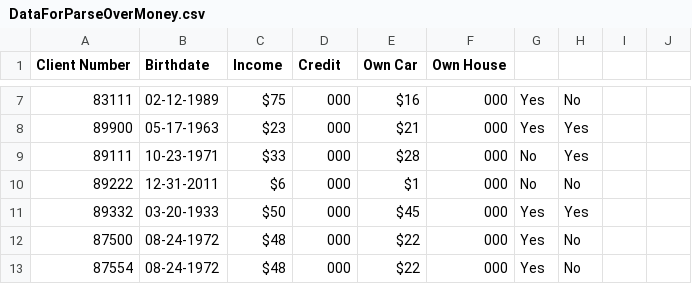
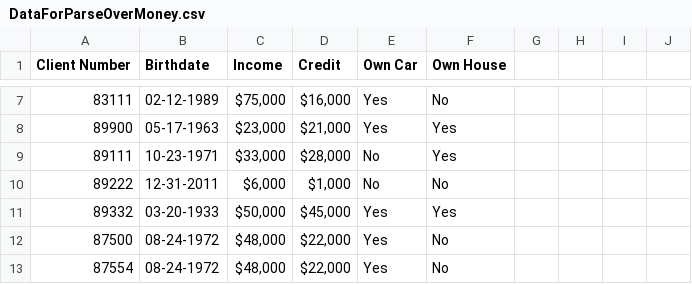
Before and after one commit to csturtevant/CSVParser, a CSV file: Data/ParseOverMoney/DataForParseOverMoney.csv, drawn as a sheet; only a part is shown, gaps mark what is left out; the diff covers the shown part only.

```diff
--- a/Data/ParseOverMoney/DataForParseOverMoney.csv
+++ b/Data/ParseOverMoney/DataForParseOverMoney.csv
@@ -7,7 +7,7 @@ Client Number,Birthdate,Income,Credit,Own Car,Own House
-83111,02-12-1989,$75,000,$16,000,Yes,No
-89900,05-17-1963,$23,000,$21,000,Yes,Yes
-89111,10-23-1971,$33,000,$28,000,No,Yes
-89222,12-31-2011,$6,000,$1,000,No,No
-89332,03-20-1933,$50,000,$45,000,Yes,Yes
-87500,08-24-1972,$48,000,$22,000,Yes,No
-87554,08-24-1972,$48,000,$22,000,Yes,No
+83111,02-12-1989,"$75,000","$16,000",Yes,No
+89900,05-17-1963,"$23,000","$21,000",Yes,Yes
+89111,10-23-1971,"$33,000","$28,000",No,Yes
+89222,12-31-2011,"$6,000","$1,000",No,No
+89332,03-20-1933,"$50,000","$45,000",Yes,Yes
+87500,08-24-1972,"$48,000","$22,000",Yes,No
+87554,08-24-1972,"$48,000","$22,000",Yes,No
```
Also changed, not shown: 50 edited cells elsewhere in this file, 2 other files.
